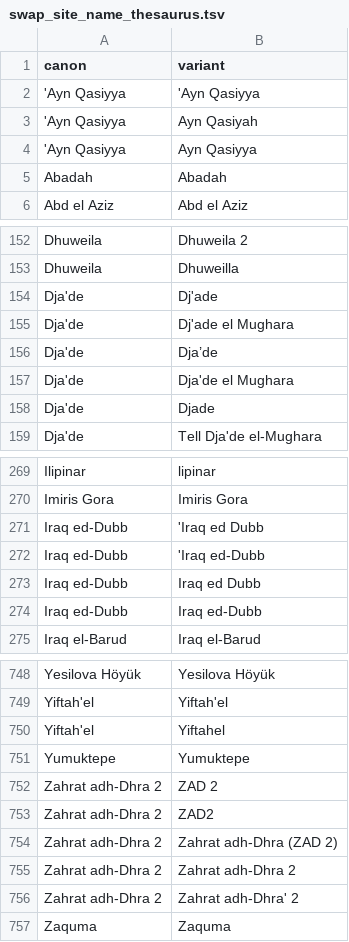
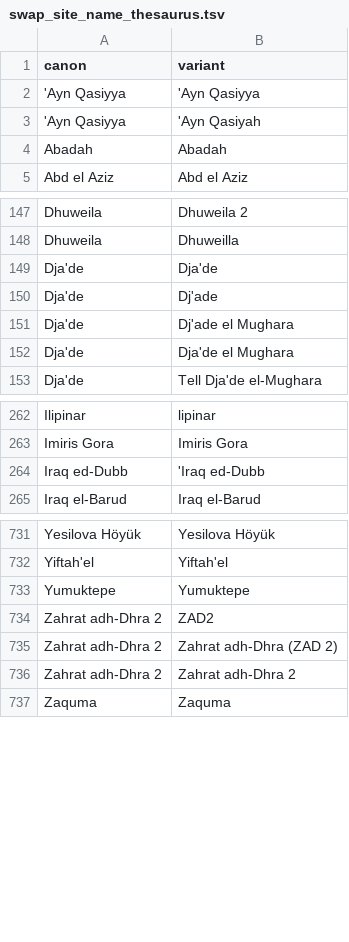
Before and after one commit to joeroe/swapdata, a TSV file: data-raw/swap_site_name_thesaurus.tsv, drawn as a sheet; only a part is shown, gaps mark what is left out; the diff covers the shown part only.

Commit message:
Loosen up plain text matching in swap_control_site_name()
Allowing for substitution or omission of punctuation (cf. the tricky Arabic ') and whitespace in addition to non-ASCII characters.

```diff
--- a/data-raw/swap_site_name_thesaurus.tsv
+++ b/data-raw/swap_site_name_thesaurus.tsv
@@ -2,4 +2,3 @@ canon	variant
 'Ayn Qasiyya	'Ayn Qasiyya
-'Ayn Qasiyya	Ayn Qasiyah
-'Ayn Qasiyya	Ayn Qasiyya
+'Ayn Qasiyya	'Ayn Qasiyah
 Abadah	Abadah
@@ -153,7 +148,6 @@ Dhuweila	Dhuweila 2
 Dhuweila	Dhuweilla
+Dja'de	Dja'de
 Dja'de	Dj'ade
 Dja'de	Dj'ade el Mughara
-Dja'de	Dja’de
 Dja'de	Dja'de el Mughara
-Dja'de	Djade
 Dja'de	Tell Dja'de el-Mughara
@@ -270,6 +263,3 @@ Ilipinar	lipinar
 Imiris Gora	Imiris Gora
-Iraq ed-Dubb	'Iraq ed Dubb
 Iraq ed-Dubb	'Iraq ed-Dubb
-Iraq ed-Dubb	Iraq ed Dubb
-Iraq ed-Dubb	Iraq ed-Dubb
 Iraq el-Barud	Iraq el-Barud
@@ -749,5 +732,3 @@ Yesilova Höyük	Yesilova Höyük
 Yiftah'el	Yiftah'el
-Yiftah'el	Yiftahel
 Yumuktepe	Yumuktepe
-Zahrat adh-Dhra 2	ZAD 2
 Zahrat adh-Dhra 2	ZAD2
@@ -755,3 +736,2 @@ Zahrat adh-Dhra 2	Zahrat adh-Dhra (ZAD 2)
 Zahrat adh-Dhra 2	Zahrat adh-Dhra 2
-Zahrat adh-Dhra 2	Zahrat adh-Dhra' 2
 Zaquma	Zaquma
```
Also changed, not shown: 12 removed rows elsewhere in this file, 3 other files.
